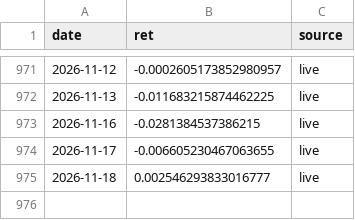
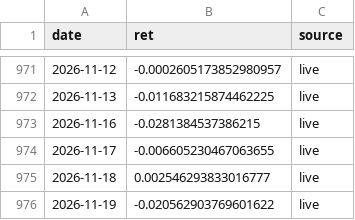
Before and after one commit to shaqebadi/fortress-dashboard, a CSV file: data/core_returns.csv, drawn as a sheet; only a part is shown, gaps mark what is left out; the diff names each change by its address in the sheet, - before the commit and + after, or states it on an @@ line.

```diff
--- a/data/core_returns.csv
+++ b/data/core_returns.csv
+row 976: 2026-11-19 | -0.020562903769601622 | live
```
Also changed, not shown: data/paper_track.csv, 3 other files.
